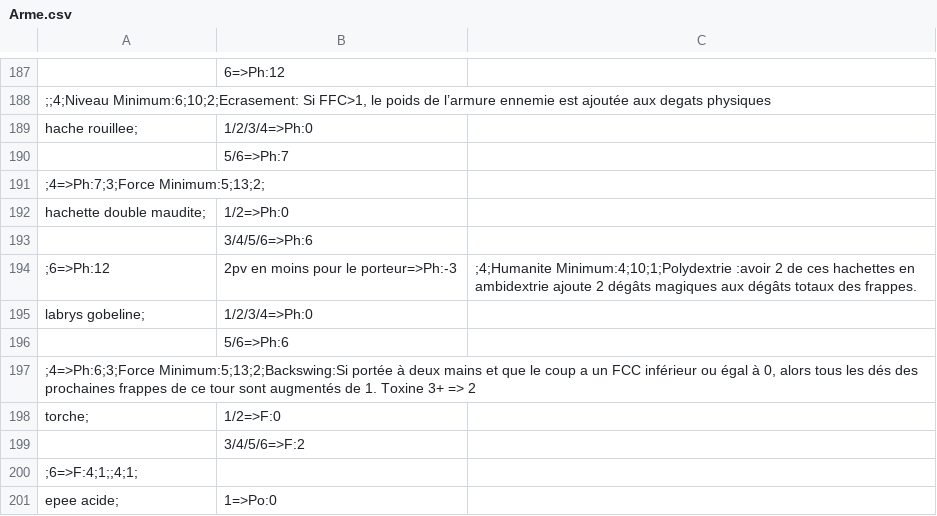
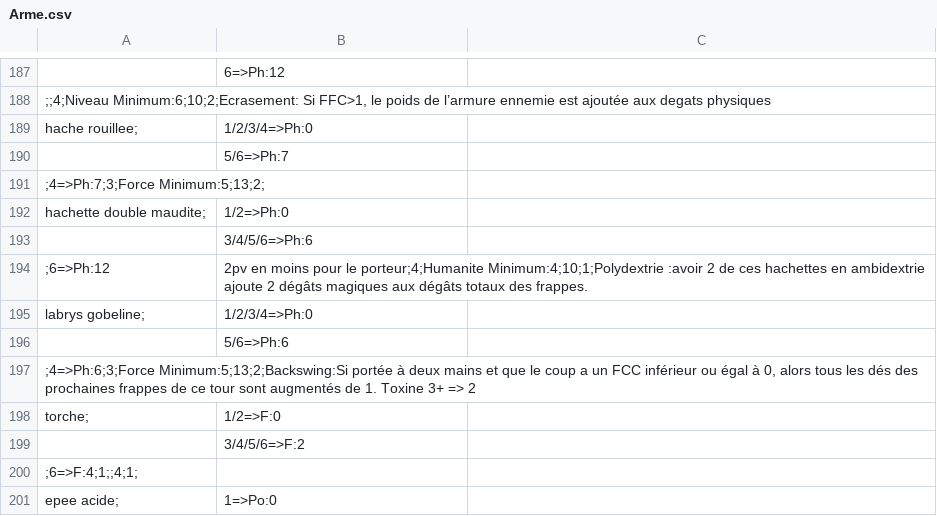
Before and after one commit to EmileLevast/DarkSoulManager, a CSV file: src/jvmMain/resources/Arme.csv, drawn as a sheet; only a part is shown, gaps mark what is left out.

```diff
--- a/src/jvmMain/resources/Arme.csv
+++ b/src/jvmMain/resources/Arme.csv
@@ -193,3 +193,3 @@ hachette double maudite;|1/2=>Ph:0
 |3/4/5/6=>Ph:6
-;6=>Ph:12|2pv en moins pour le porteur=>Ph:-3|;4;Humanite Minimum:4;10;1;Polydextrie :avoir 2 de ces hachettes en ambidextrie ajoute 2 dégâts magiques aux dégâts totaux des frappes.
+;6=>Ph:12|2pv en moins pour le porteur;4;Humanite Minimum:4;10;1;Polydextrie :avoir 2 de ces hachettes en ambidextrie ajoute 2 dégâts magiques aux dégâts totaux des frappes.
 labrys gobeline;|1/2/3/4=>Ph:0
```
Also changed, not shown: 9 other files.
